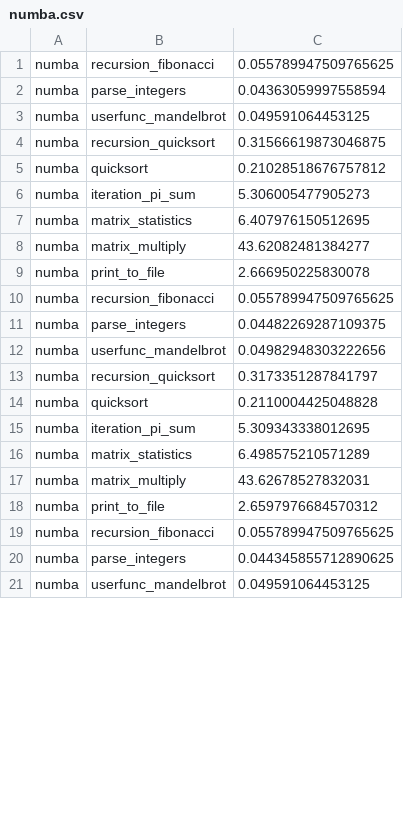
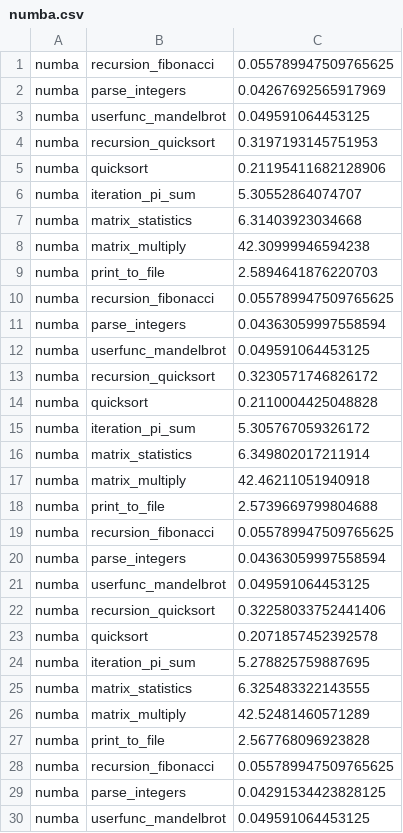
Before and after one commit to pyatcoder/Microbenchmarks, a CSV file: benchmarks/numba.csv, drawn as a sheet; only a part is shown; the diff covers the shown part only.

```diff
--- a/benchmarks/numba.csv
+++ b/benchmarks/numba.csv
@@ -1,21 +1,30 @@
 numba,recursion_fibonacci,0.055789947509765625
+numba,parse_integers,0.04267692565917969
+numba,userfunc_mandelbrot,0.049591064453125
+numba,recursion_quicksort,0.3197193145751953
+numba,quicksort,0.21195411682128906
+numba,iteration_pi_sum,5.30552864074707
+numba,matrix_statistics,6.31403923034668
+numba,matrix_multiply,42.30999946594238
+numba,print_to_file,2.5894641876220703
+numba,recursion_fibonacci,0.055789947509765625
 numba,parse_integers,0.04363059997558594
 numba,userfunc_mandelbrot,0.049591064453125
-numba,recursion_quicksort,0.31566619873046875
-numba,quicksort,0.21028518676757812
-numba,iteration_pi_sum,5.306005477905273
-numba,matrix_statistics,6.407976150512695
-numba,matrix_multiply,43.62082481384277
-numba,print_to_file,2.666950225830078
+numba,recursion_quicksort,0.3230571746826172
+numba,quicksort,0.2110004425048828
+numba,iteration_pi_sum,5.305767059326172
+numba,matrix_statistics,6.349802017211914
+numba,matrix_multiply,42.46211051940918
+numba,print_to_file,2.5739669799804688
 numba,recursion_fibonacci,0.055789947509765625
-numba,parse_integers,0.04482269287109375
-numba,userfunc_mandelbrot,0.04982948303222656
-numba,recursion_quicksort,0.3173351287841797
-numba,quicksort,0.2110004425048828
-numba,iteration_pi_sum,5.309343338012695
-numba,matrix_statistics,6.498575210571289
-numba,matrix_multiply,43.62678527832031
-numba,print_to_file,2.6597976684570312
+numba,parse_integers,0.04363059997558594
+numba,userfunc_mandelbrot,0.049591064453125
+numba,recursion_quicksort,0.32258033752441406
+numba,quicksort,0.2071857452392578
+numba,iteration_pi_sum,5.278825759887695
+numba,matrix_statistics,6.325483322143555
+numba,matrix_multiply,42.52481460571289
+numba,print_to_file,2.567768096923828
 numba,recursion_fibonacci,0.055789947509765625
-numba,parse_integers,0.044345855712890625
+numba,parse_integers,0.04291534423828125
 numba,userfunc_mandelbrot,0.049591064453125
```
Also changed, not shown: 7 removed rows and 14 edited cells elsewhere in this file, benchmarks.csv, benchmarks/cython.csv, 8 other files.
